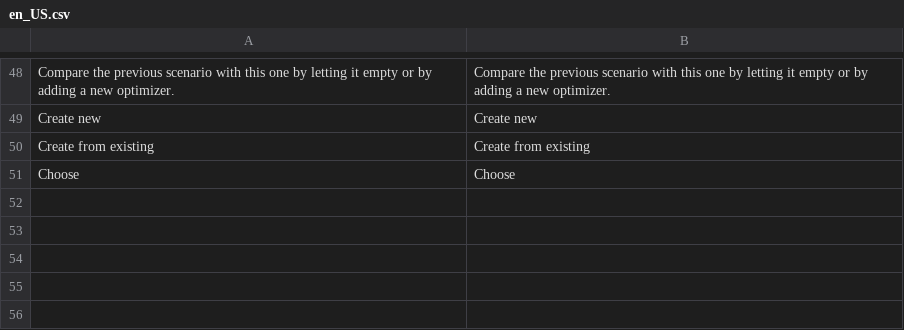
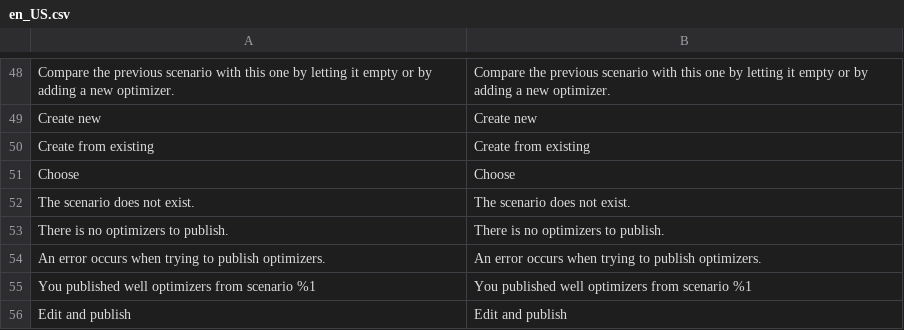
Before and after one commit to botisSmile/elasticsuite, a CSV file: src/module-elasticsuite-ab-campaign/i18n/en_US.csv, drawn as a sheet; only a part is shown, gaps mark what is left out; the diff names each change by its address in the sheet, - before the commit and + after, or states it on an @@ line.

```diff
--- a/src/module-elasticsuite-ab-campaign/i18n/en_US.csv
+++ b/src/module-elasticsuite-ab-campaign/i18n/en_US.csv
+row 52: The scenario does not exist. | The scenario does not exist.
+row 53: There is no optimizers to publish. | There is no optimizers to publish.
+row 54: An error occurs when trying to publish optimizers. | An error occurs when trying to publish optimizers.
+row 55: You published well optimizers from scenario %1 | You published well optimizers from scenario %1
+row 56: Edit and publish | Edit and publish
```
Also changed, not shown: src/module-elasticsuite-ab-campaign/i18n/fr_FR.csv, 36 other files.
